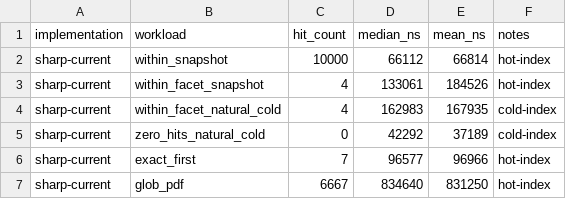
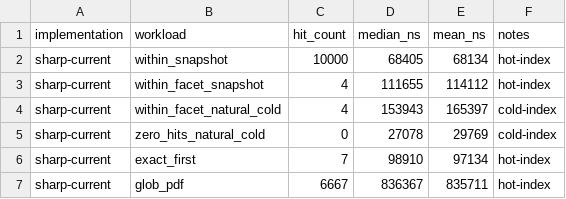
Before and after one commit to buchmiet/SearchEngine.Sharp, a CSV file: audits/2026-08-15-searchengine-sharp-dotnet-performance/artifacts/competitor-benchmarks/arm64-linux/sharp-current-library-benchmark.csv, drawn as a sheet.

Commit message:
Add Tantivy, MiniSearch, and Bleve library benchmark adapters.
Real search-library comparison with verified hit counts on x64-win, arm64-macos, and arm64-linux. Removes planned-only status; CSV evidence in audit artifacts.

```diff
--- a/audits/2026-08-15-searchengine-sharp-dotnet-performance/artifacts/competitor-benchmarks/arm64-linux/sharp-current-library-benchmark.csv
+++ b/audits/2026-08-15-searchengine-sharp-dotnet-performance/artifacts/competitor-benchmarks/arm64-linux/sharp-current-library-benchmark.csv
@@ -1,7 +1,7 @@
 implementation,workload,hit_count,median_ns,mean_ns,notes
-sharp-current,within_snapshot,10000,66112,66814,hot-index
-sharp-current,within_facet_snapshot,4,133061,184526,hot-index
-sharp-current,within_facet_natural_cold,4,162983,167935,cold-index
-sharp-current,zero_hits_natural_cold,0,42292,37189,cold-index
-sharp-current,exact_first,7,96577,96966,hot-index
-sharp-current,glob_pdf,6667,834640,831250,hot-index
+sharp-current,within_snapshot,10000,68405,68134,hot-index
+sharp-current,within_facet_snapshot,4,111655,114112,hot-index
+sharp-current,within_facet_natural_cold,4,153943,165397,cold-index
+sharp-current,zero_hits_natural_cold,0,27078,29769,cold-index
+sharp-current,exact_first,7,98910,97134,hot-index
+sharp-current,glob_pdf,6667,836367,835711,hot-index
```
Also changed, not shown: audits/2026-08-15-searchengine-sharp-dotnet-performance/artifacts/competitor-benchmarks/arm64-macos/sharp-current-library-benchmark.csv, audits/2026-08-15-searchengine-sharp-dotnet-performance/artifacts/competitor-benchmarks/x64-win/sharp-0.5.0-initial-library-benchmark.csv, 35 other files.
